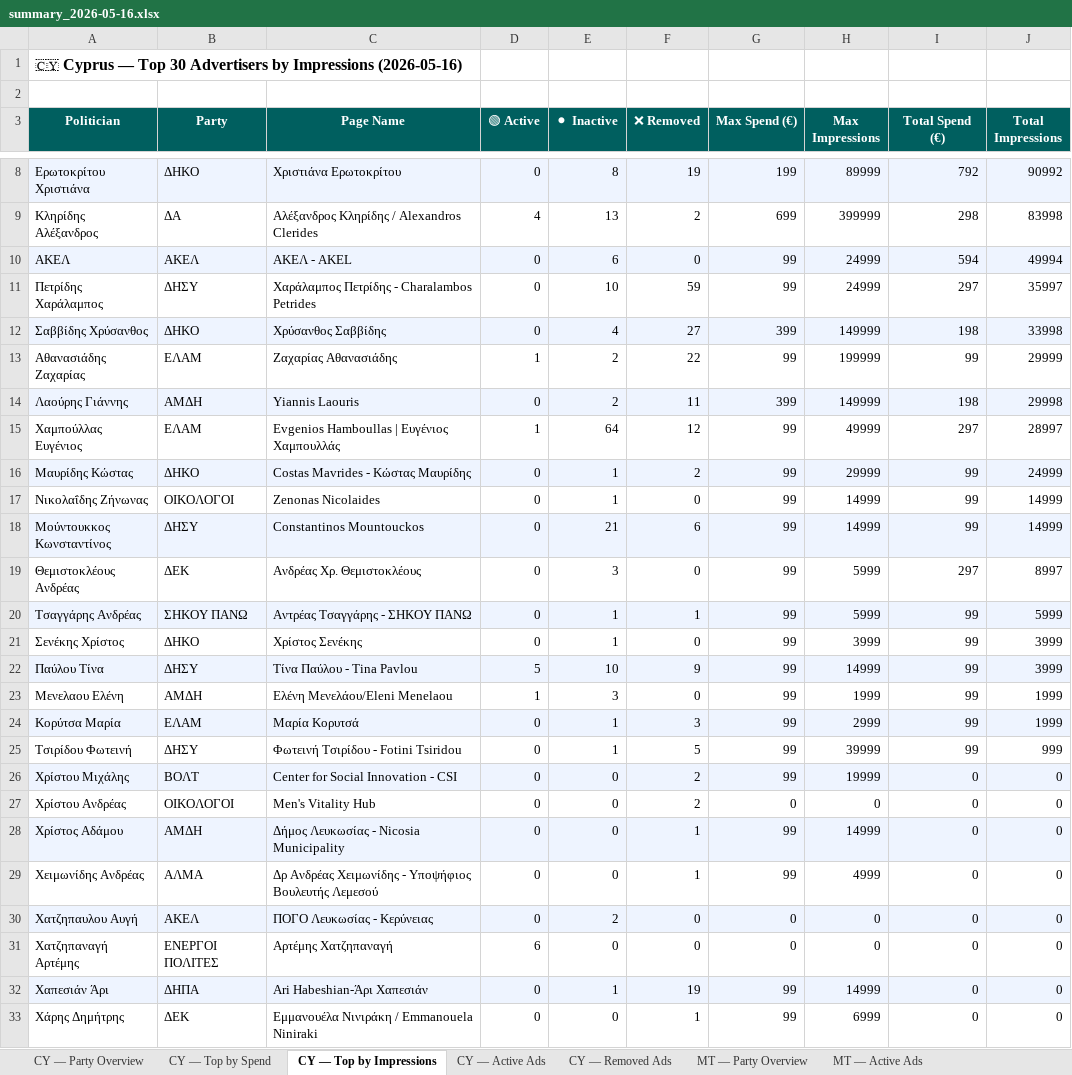
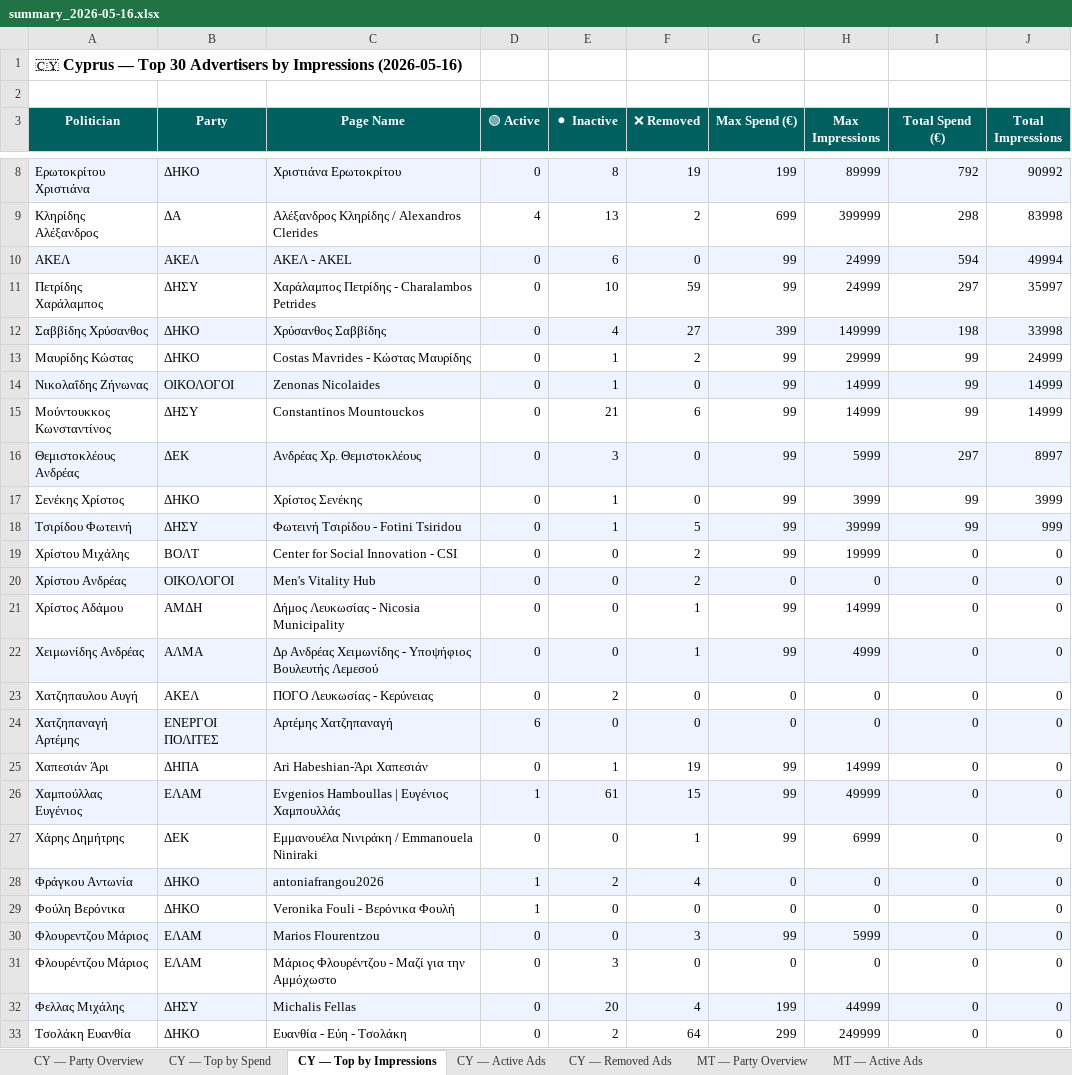
Before and after one commit to militzis/malta-ads-monitor, an Excel workbook: summary_2026-05-16.xlsx, sheet CY — Top by Impressions, drawn as a sheet; only a part is shown, gaps mark what is left out; values as stored, in another font and other column widths than the file's, no borders; removed rows and columns are numbered as before the commit, all else as after; the diff covers the shown part only; the diff names each change by its address in the sheet, - before the commit and + after, or states it on an @@ line.

```diff
--- a/summary_2026-05-16.xlsx (sheet CY — Top by Impressions)
+++ b/summary_2026-05-16.xlsx (sheet CY — Top by Impressions)
-row 13: Αθανασιάδης Ζαχαρίας | ΕΛΑΜ | Ζαχαρίας Αθανασιάδης | 1 | 2 | 22 | 99 | 199999 | 99 | 29999
-row 14: Λαούρης Γιάννης | ΑΜΔΗ | Yiannis Laouris | 0 | 2 | 11 | 399 | 149999 | 198 | 29998
-row 15: Χαμπούλλας Ευγένιος | ΕΛΑΜ | Evgenios Hamboullas | Ευγένιος Χαμπουλλάς | 1 | 64 | 12 | 99 | 49999 | 297 | 28997
-A13:J13 fill: #EEF4FF
+A13:J13 fill: none
-A14:J14 fill: none
+A14:J14 fill: #EEF4FF
-A15:J15 fill: #EEF4FF
+A15:J15 fill: none
-A16:J16 fill: none
+A16:J16 fill: #EEF4FF
-row 20: Τσαγγάρης Ανδρέας | ΣΗΚΟΥ ΠΑΝΩ | Αντρέας Τσαγγάρης - ΣΗΚΟΥ ΠΑΝΩ | 0 | 1 | 1 | 99 | 5999 | 99 | 5999
-row 22: Παύλου Τίνα | ΔΗΣΥ | Τίνα Παύλου - Tina Pavlou | 5 | 10 | 9 | 99 | 14999 | 99 | 3999
-row 23: Μενελαου Ελένη | ΑΜΔΗ | Eλένη Μενελάου/Eleni Menelaou | 1 | 3 | 0 | 99 | 1999 | 99 | 1999
-row 24: Κορύτσα Μαρία | ΕΛΑΜ | Μαρία Κορυτσά | 0 | 1 | 3 | 99 | 2999 | 99 | 1999
-A18:J18 fill: none
+A18:J18 fill: #EEF4FF
-A19:J19 fill: #EEF4FF
+A19:J19 fill: none
-A20:J20 fill: none
+A20:J20 fill: #EEF4FF
-A21:J21 fill: #EEF4FF
+A21:J21 fill: none
-A22:J22 fill: none
+A22:J22 fill: #EEF4FF
-A23:J23 fill: #EEF4FF
+A23:J23 fill: none
-A24:J24 fill: none
+A24:J24 fill: #EEF4FF
-A25:J25 fill: #EEF4FF
+A25:J25 fill: none
+row 26: Χαμπούλλας Ευγένιος | ΕΛΑΜ | Evgenios Hamboullas | Ευγένιος Χαμπουλλάς | 1 | 61 | 15 | 99 | 49999 | 0 | 0
+row 28: Φράγκου Αντωνία | ΔΗΚΟ | antoniafrangou2026 | 1 | 2 | 4 | 0 | 0 | 0 | 0
+row 29: Φούλη Βερόνικα | ΔΗΚΟ | Veronika Fouli - Βερόνικα Φουλή | 1 | 0 | 0 | 0 | 0 | 0 | 0
+row 30: Φλουρεντζου Μάριος | ΕΛΑΜ | Marios Flourentzou | 0 | 0 | 3 | 99 | 5999 | 0 | 0
+row 31: Φλουρέντζου Μάριος | ΕΛΑΜ | Μάριος Φλουρέντζου - Μαζί για την Αμμόχωστο | 0 | 3 | 0 | 0 | 0 | 0 | 0
+row 32: Φελλας Μιχάλης | ΔΗΣΥ | Michalis Fellas | 0 | 20 | 4 | 199 | 44999 | 0 | 0
+row 33: Τσολάκη Ευανθία | ΔΗΚΟ | Ευανθία - Εύη - Τσολάκη | 0 | 2 | 64 | 299 | 249999 | 0 | 0
```
Also changed, not shown: 2 edited cells elsewhere in this sheet, sheet CY — Top by Spend, sheet CY — Removed Ads, sheet CY — Party Overview, sheet CY — Active Ads, daily_report_2026-05-16.xlsx, 2 other files.
